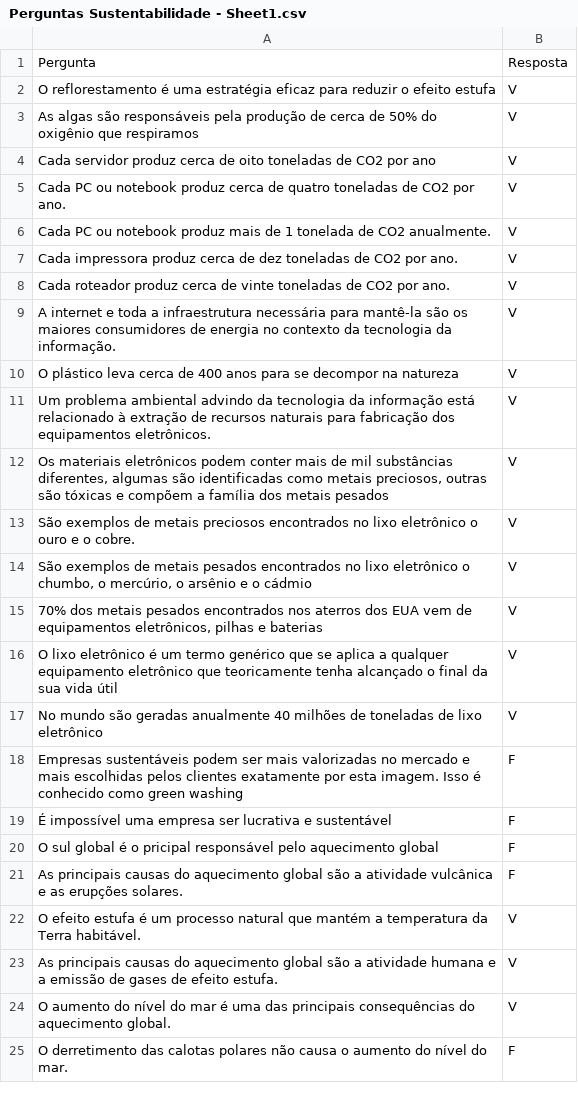
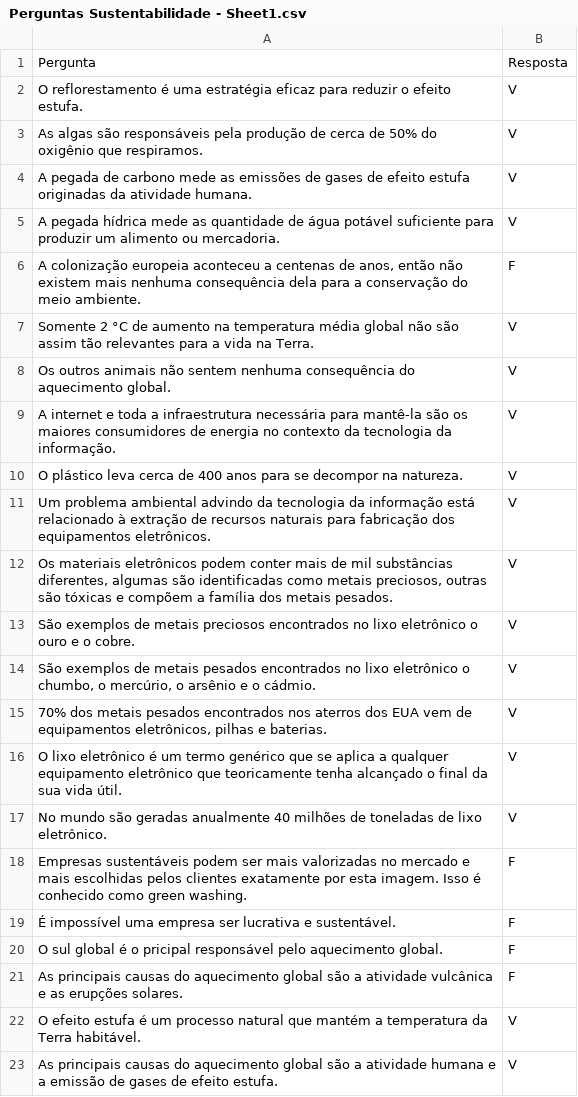
Before and after one commit to CarolCoCe/GreenGame, a CSV file: Data/Perguntas/Perguntas Sustentabilidade - Sheet1.csv, drawn as a sheet; only a part is shown; the shorter side is filled out with more unchanged rows; the diff covers the shown part only.

Commit message:
fix: colocando pasta docs e arrumando csv de perguntas e atividades

```diff
--- a/Data/Perguntas/Perguntas Sustentabilidade - Sheet1.csv
+++ b/Data/Perguntas/Perguntas Sustentabilidade - Sheet1.csv
@@ -1,21 +1,21 @@
 Pergunta,Resposta
-O reflorestamento é uma estratégia eficaz para reduzir o efeito estufa,V
-As algas são responsáveis pela produção de cerca de 50% do oxigênio que respiramos,V
-Cada servidor produz cerca de oito toneladas de CO2 por ano,V
-Cada PC ou notebook produz cerca de quatro toneladas de CO2 por ano.,V
-Cada PC ou notebook produz mais de 1 tonelada de CO2 anualmente.,V
-Cada impressora produz cerca de dez toneladas de CO2 por ano.,V
-Cada roteador produz cerca de vinte toneladas de CO2 por ano.,V
+O reflorestamento é uma estratégia eficaz para reduzir o efeito estufa.,V
+As algas são responsáveis pela produção de cerca de 50% do oxigênio que respiramos.,V
+A pegada de carbono mede as emissões de gases de efeito estufa originadas da atividade humana.,V
+A pegada hídrica mede as quantidade de água potável suficiente para produzir um alimento ou mercadoria.,V
+"A colonização europeia aconteceu a centenas de anos, então não existem mais nenhuma consequência dela para a conservação do meio ambiente.",F
+Somente 2 °C de aumento na temperatura média global não são assim tão relevantes para a vida na Terra.,V
+Os outros animais não sentem nenhuma consequência do aquecimento global.,V
 A internet e toda a infraestrutura necessária para mantê-la são os maiores consumidores de energia no contexto da tecnologia da informação.,V
-O plástico leva cerca de 400 anos para se decompor na natureza,V
+O plástico leva cerca de 400 anos para se decompor na natureza.,V
 Um problema ambiental advindo da tecnologia da informação está relacionado à extração de recursos naturais para fabricação dos equipamentos eletrônicos.,V
-"Os materiais eletrônicos podem conter mais de mil substâncias diferentes, algumas são identificadas como metais preciosos, outras são tóxicas e compõem a família dos metais pesados",V
+"Os materiais eletrônicos podem conter mais de mil substâncias diferentes, algumas são identificadas como metais preciosos, outras são tóxicas e compõem a família dos metais pesados.",V
 São exemplos de metais preciosos encontrados no lixo eletrônico o ouro e o cobre.,V
-"São exemplos de metais pesados encontrados no lixo eletrônico o chumbo, o mercúrio, o arsênio e o cádmio",V
-"70% dos metais pesados encontrados nos aterros dos EUA vem de equipamentos eletrônicos, pilhas e baterias",V
-O lixo eletrônico é um termo genérico que se aplica a qualquer equipamento eletrônico que teoricamente tenha alcançado o final da sua vida útil,V
-No mundo são geradas anualmente 40 milhões de toneladas de lixo eletrônico,V
-Empresas sustentáveis podem ser mais valorizadas no mercado e mais escolhidas pelos clientes exatamente por esta imagem. Isso é conhecido como green washing,F
-É impossível uma empresa ser lucrativa e sustentável,F
-O sul global é o pricipal responsável pelo aquecimento global,F
+"São exemplos de metais pesados encontrados no lixo eletrônico o chumbo, o mercúrio, o arsênio e o cádmio.",V
+"70% dos metais pesados encontrados nos aterros dos EUA vem de equipamentos eletrônicos, pilhas e baterias.",V
+O lixo eletrônico é um termo genérico que se aplica a qualquer equipamento eletrônico que teoricamente tenha alcançado o final da sua vida útil.,V
+No mundo são geradas anualmente 40 milhões de toneladas de lixo eletrônico.,V
+Empresas sustentáveis podem ser mais valorizadas no mercado e mais escolhidas pelos clientes exatamente por esta imagem. Isso é conhecido como green washing.,F
+É impossível uma empresa ser lucrativa e sustentável.,F
+O sul global é o pricipal responsável pelo aquecimento global.,F
 As principais causas do aquecimento global são a atividade vulcânica e as erupções solares.,F
```
Also changed, not shown: 14 edited cells elsewhere in this file, 25 other files.
